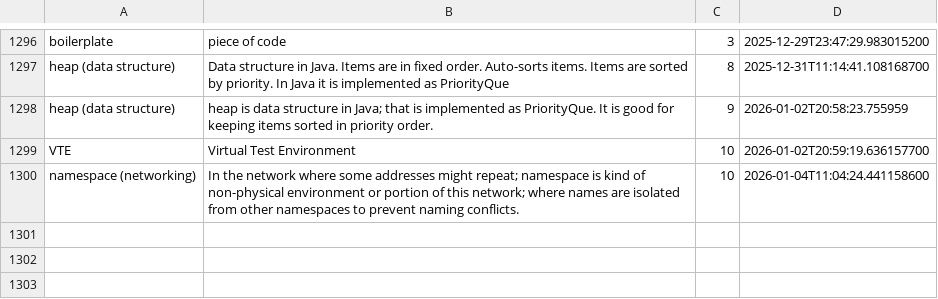
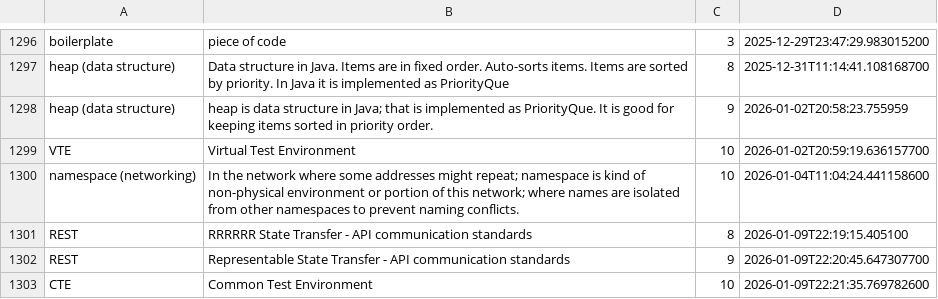
Before and after one commit to wishpath/one-liners, a CSV file: src/main/java/org/sa/storage/saves/attempted_answers.csv, drawn as a sheet; only a part is shown, gaps mark what is left out; the diff names each change by its address in the sheet, - before the commit and + after, or states it on an @@ line.

```diff
--- a/src/main/java/org/sa/storage/saves/attempted_answers.csv
+++ b/src/main/java/org/sa/storage/saves/attempted_answers.csv
+row 1301: REST | RRRRRR State Transfer - API communication standards | 8 | 2026-01-09T22:19:15.405100
+row 1302: REST | Representable State Transfer - API communication standards | 9 | 2026-01-09T22:20:45.647307700
+row 1303: CTE | Common Test Environment | 10 | 2026-01-09T22:21:35.769782600
```
Also changed, not shown: 7 other files.
